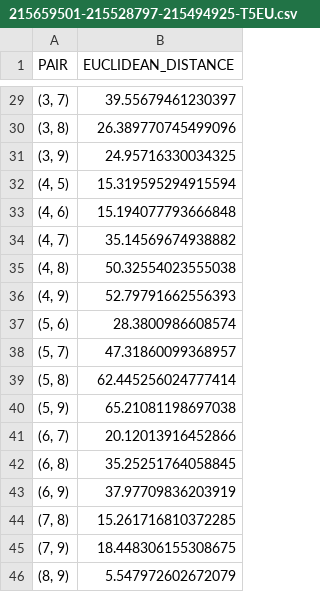
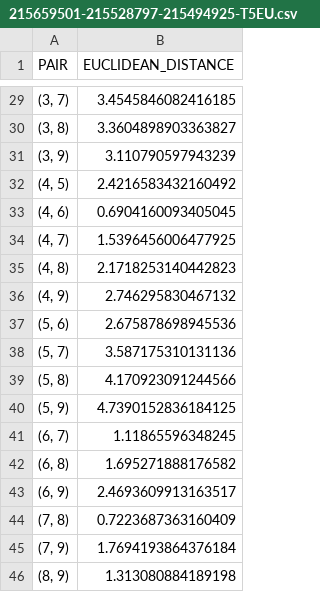
Before and after one commit to EECS-4412/Part-2, a CSV file: csv/215659501-215528797-215494925-T5EU.csv, drawn as a sheet; only a part is shown, gaps mark what is left out; the diff covers the shown part only.

```diff
--- a/csv/215659501-215528797-215494925-T5EU.csv
+++ b/csv/215659501-215528797-215494925-T5EU.csv
@@ -29,18 +29,18 @@ PAIR,EUCLIDEAN_DISTANCE
-"(3, 7)",39.55679461230397
-"(3, 8)",26.389770745499096
-"(3, 9)",24.95716330034325
-"(4, 5)",15.319595294915594
-"(4, 6)",15.194077793666848
-"(4, 7)",35.14569674938882
-"(4, 8)",50.32554023555038
-"(4, 9)",52.79791662556393
-"(5, 6)",28.3800986608574
-"(5, 7)",47.31860099368957
-"(5, 8)",62.445256024777414
-"(5, 9)",65.21081198697038
-"(6, 7)",20.12013916452866
-"(6, 8)",35.25251764058845
-"(6, 9)",37.97709836203919
-"(7, 8)",15.261716810372285
-"(7, 9)",18.448306155308675
-"(8, 9)",5.547972602672079
+"(3, 7)",3.4545846082416185
+"(3, 8)",3.3604898903363827
+"(3, 9)",3.110790597943239
+"(4, 5)",2.4216583432160492
+"(4, 6)",0.6904160093405045
+"(4, 7)",1.5396456006477925
+"(4, 8)",2.1718253140442823
+"(4, 9)",2.746295830467132
+"(5, 6)",2.675878698945536
+"(5, 7)",3.587175310131136
+"(5, 8)",4.170923091244566
+"(5, 9)",4.7390152836184125
+"(6, 7)",1.11865596348245
+"(6, 8)",1.695271888176582
+"(6, 9)",2.4693609913163517
+"(7, 8)",0.7223687363160409
+"(7, 9)",1.7694193864376184
+"(8, 9)",1.313080884189198
```
Also changed, not shown: 27 edited cells elsewhere in this file, csv/215659501-215528797-215494925-T5CO.csv, csv/215659501-215528797-215494925-T5ITEMS.csv, 2 other files.
